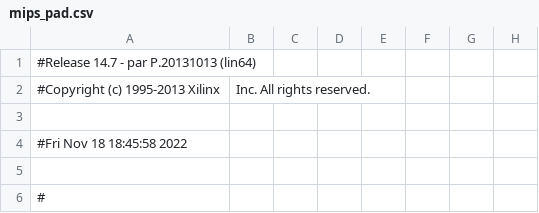
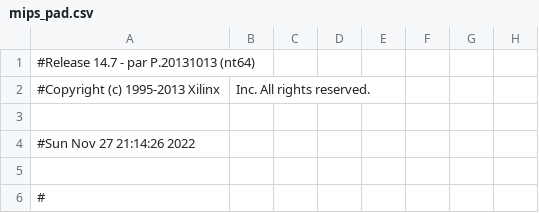
Before and after one commit to Rabiosp/BlockBreaker_SD2, a CSV file: MIPS_VGA/mips_pad.csv, drawn as a sheet; only a part is shown; the diff names each change by its address in the sheet, - before the commit and + after, or states it on an @@ line.

```diff
--- a/MIPS_VGA/mips_pad.csv
+++ b/MIPS_VGA/mips_pad.csv
-A1: #Release 14.7 - par P.20131013 (lin64)
+A1: #Release 14.7 - par P.20131013 (nt64)
-A4: #Fri Nov 18 18:45:58 2022
+A4: #Sun Nov 27 21:14:26 2022
```
Also changed, not shown: 48 other files.
